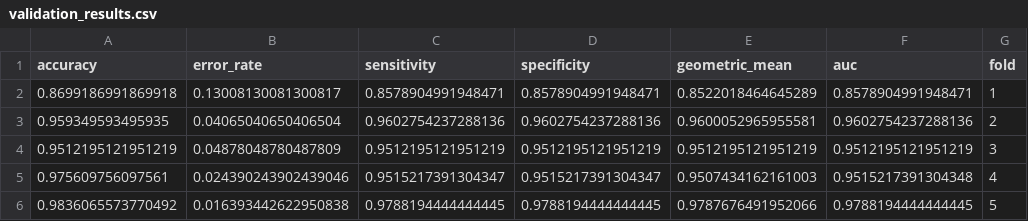
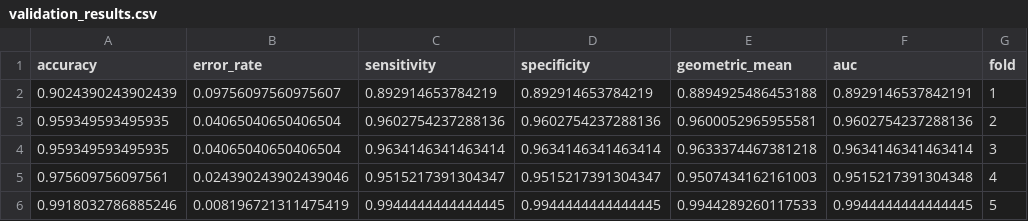
Before and after one commit to SebastianoViglialoro/Cancer_classifier, a CSV file: result/validation_results.csv, drawn as a sheet; removed rows and columns are numbered as before the commit, all else as after; the diff names each change by its address in the sheet, - before the commit and + after, or states it on an @@ line.

Commit message:
aggiornamento validation_result

```diff
--- a/result/validation_results.csv
+++ b/result/validation_results.csv
-row 2: 0.8699186991869918 | 0.13008130081300817 | 0.8578904991948471 | 0.8578904991948471 | 0.8522018464645289 | 0.8578904991948471 | 1
+row 2: 0.9024390243902439 | 0.09756097560975607 | 0.892914653784219 | 0.892914653784219 | 0.8894925486453188 | 0.8929146537842191 | 1
-row 4: 0.9512195121951219 | 0.04878048780487809 | 0.9512195121951219 | 0.9512195121951219 | 0.9512195121951219 | 0.9512195121951219 | 3
+row 4: 0.959349593495935 | 0.04065040650406504 | 0.9634146341463414 | 0.9634146341463414 | 0.9633374467381218 | 0.9634146341463414 | 3
-row 6: 0.9836065573770492 | 0.016393442622950838 | 0.9788194444444445 | 0.9788194444444445 | 0.9787676491952066 | 0.9788194444444445 | 5
+row 6: 0.9918032786885246 | 0.008196721311475419 | 0.9944444444444445 | 0.9944444444444445 | 0.9944289260117533 | 0.9944444444444445 | 5
```
